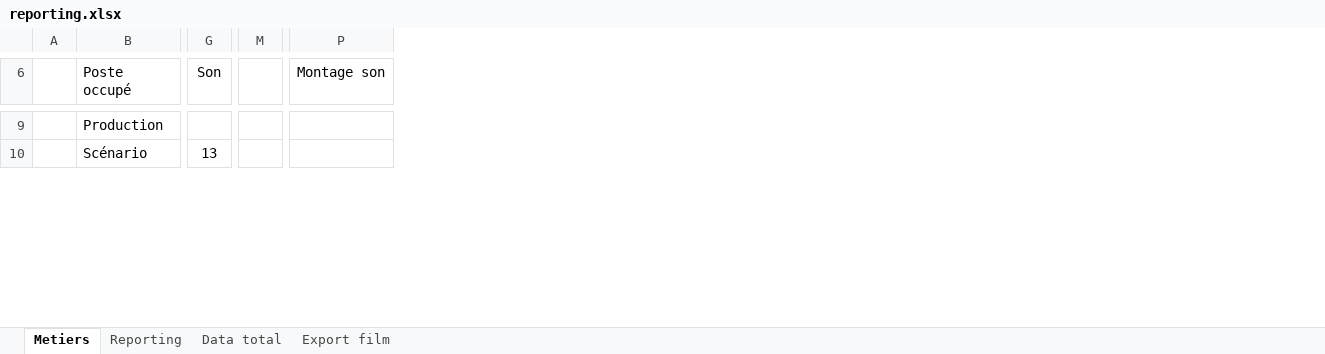
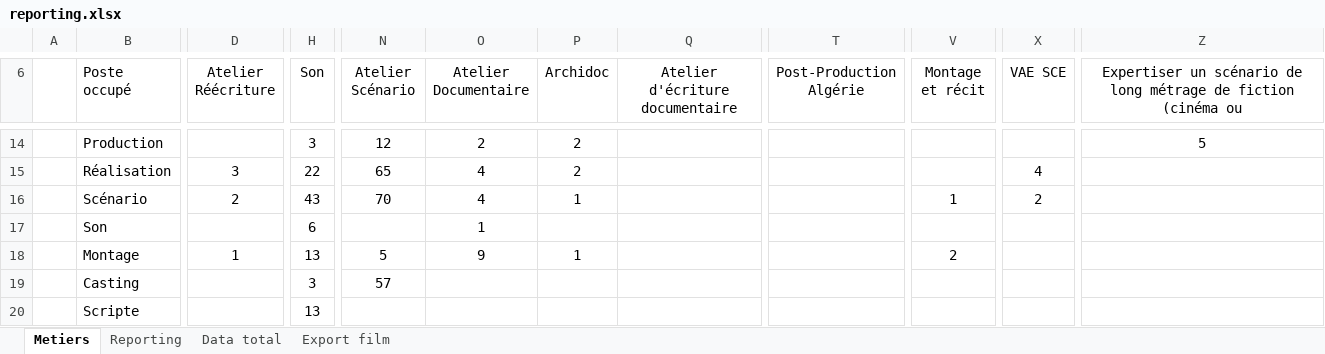
Before and after one commit to f80dev/DataCulturePro_old, an Excel workbook: FrontEnd/OpenAlumniClient/src/assets/reporting.xlsx, sheet Metiers, drawn as a sheet; only a part is shown, gaps mark what is left out; values as stored, in another font and other column widths than the file's, no borders; charts and pictures and conditional formats not drawn; removed rows and columns are numbered as before the commit, all else as after; rows hold the shown columns only; the diff covers the shown part only; the diff names each change by its address in the sheet, - before the commit and + after, or states it on an @@ line.

```diff
--- a/FrontEnd/OpenAlumniClient/src/assets/reporting.xlsx (sheet Metiers)
+++ b/FrontEnd/OpenAlumniClient/src/assets/reporting.xlsx (sheet Metiers)
+column D (Atelier Réécriture), row 16: 2
-column M, empty
+column N (Atelier Scénario), row 14: 12; row 16: 70
+column O (Atelier Documentaire), row 14: 2; row 16: 4
+column P (Archidoc), row 14: 2; row 16: 1
+column Q (Atelier d'écriture documentaire), empty
-column P (Montage son), empty
+column T (Post-Production Algérie), empty
+column V (Montage et récit), row 16: 1
+column X (VAE SCE), row 16: 2
+column Z, row 6: Expertiser un scénario de long métrage de fiction (cinéma ou; row 14: 5
-H14 (Son): (empty)
+H14 (Son): 3
+row 15:  | Réalisation | 3 | 22 | 65 | 4 | 2 |  |  |  | 4
-H16 (Son): 13
+H16 (Son): 43
+row 17:  | Son |  | 6 |  | 1
+row 18:  | Montage | 1 | 13 | 5 | 9 | 1 |  |  | 2
+row 19:  | Casting |  | 3 | 57
+row 20:  | Scripte |  | 13
```
Also changed, not shown: 86 added rows, 5 removed rows and 59 edited cells elsewhere in this sheet, sheet Reporting, docs/assets/reporting.xlsx.
